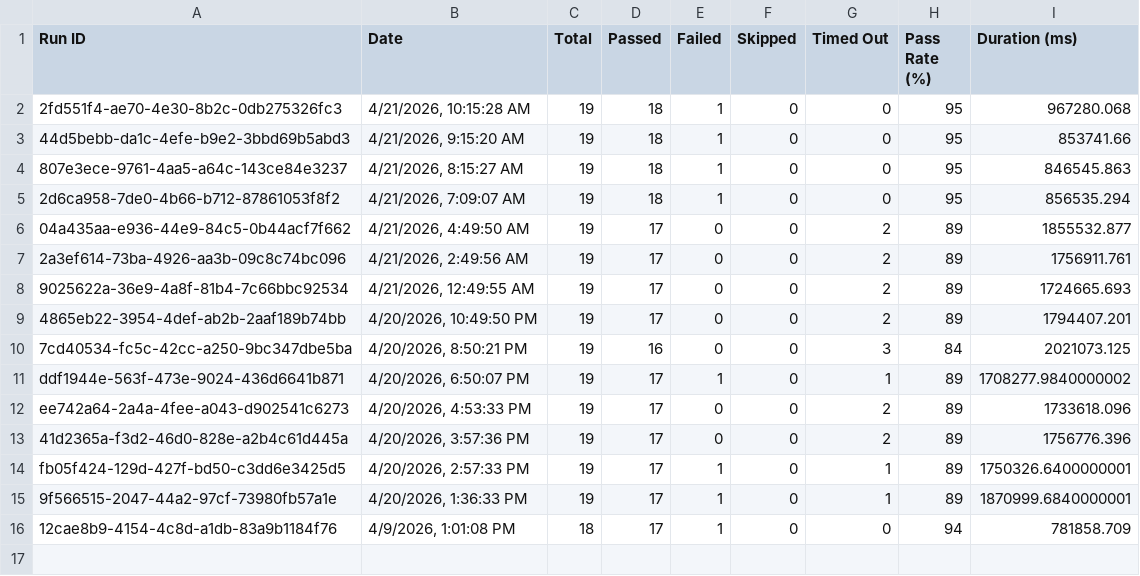
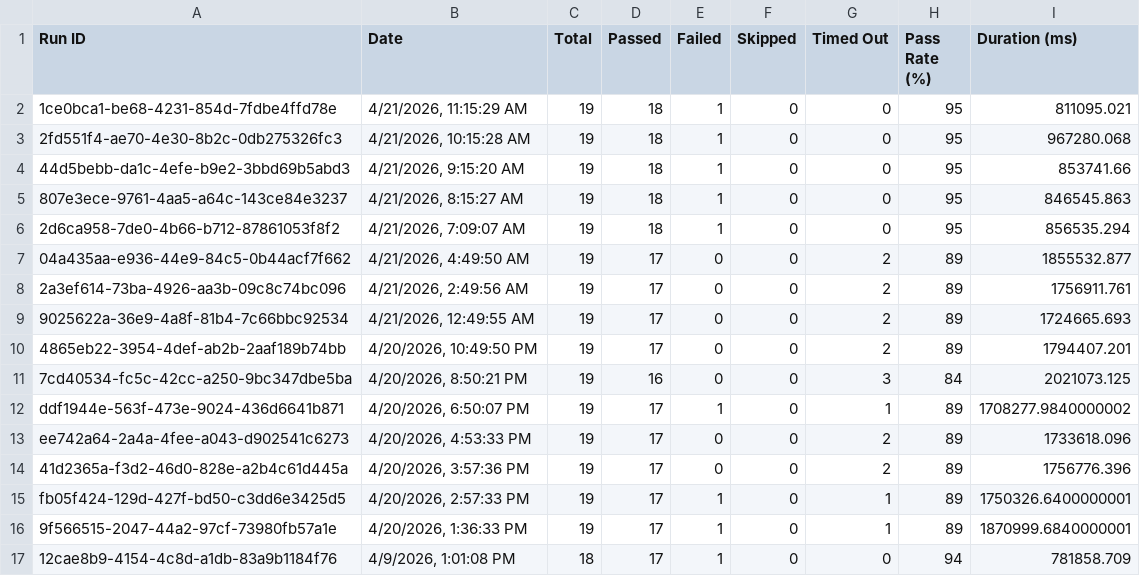
Before and after one commit to saira-uwc/asksam-automation-new, a CSV file: docs/exports/all-runs-summary.csv, drawn as a sheet.

```diff
--- a/docs/exports/all-runs-summary.csv
+++ b/docs/exports/all-runs-summary.csv
@@ -1,2 +1,3 @@
 Run ID,Date,Total,Passed,Failed,Skipped,Timed Out,Pass Rate (%),Duration (ms)
+"1ce0bca1-be68-4231-854d-7fdbe4ffd78e","4/21/2026, 11:15:29 AM",19,18,1,0,0,95,811095.021
 "2fd551f4-ae70-4e30-8b2c-0db275326fc3","4/21/2026, 10:15:28 AM",19,18,1,0,0,95,967280.068
```
Also changed, not shown: docs/exports/current-run.csv, 7 other files.
